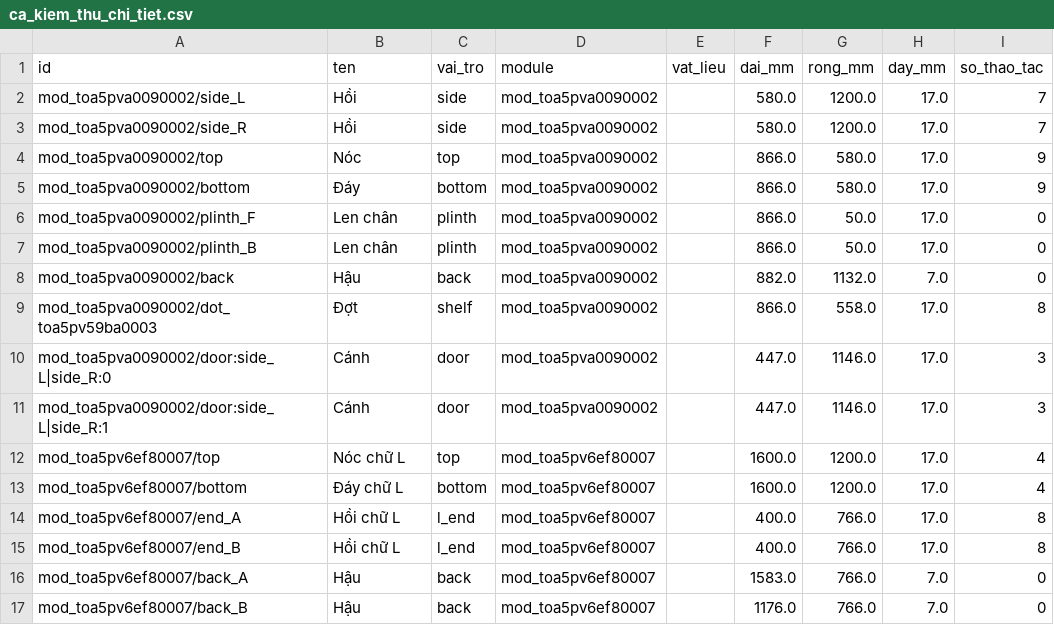
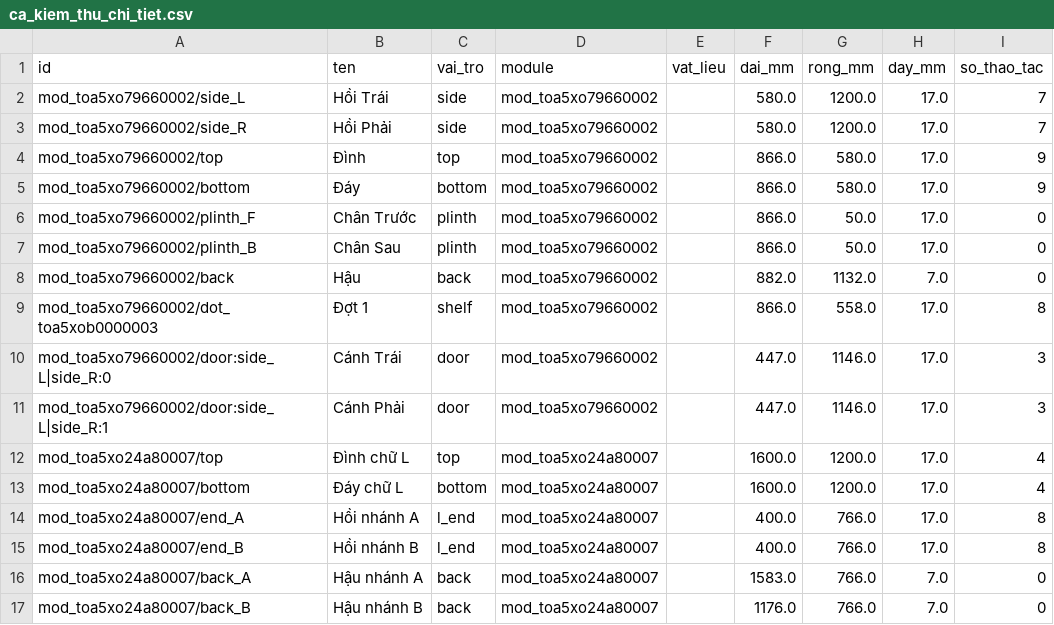
Before and after one commit to hieupanhwwww-cyber/Hieupanhww, a CSV file: docs/abf_samples/ca_kiem_thu_chi_tiet.csv, drawn as a sheet; only a part is shown; the diff covers the shown part only.

```diff
--- a/docs/abf_samples/ca_kiem_thu_chi_tiet.csv
+++ b/docs/abf_samples/ca_kiem_thu_chi_tiet.csv
@@ -1,17 +1,17 @@
 id,ten,vai_tro,module,vat_lieu,dai_mm,rong_mm,day_mm,so_thao_tac
-mod_toa5pva0090002/side_L,Hồi,side,mod_toa5pva0090002,,580.0,1200.0,17.0,7
-mod_toa5pva0090002/side_R,Hồi,side,mod_toa5pva0090002,,580.0,1200.0,17.0,7
-mod_toa5pva0090002/top,Nóc,top,mod_toa5pva0090002,,866.0,580.0,17.0,9
-mod_toa5pva0090002/bottom,Đáy,bottom,mod_toa5pva0090002,,866.0,580.0,17.0,9
-mod_toa5pva0090002/plinth_F,Len chân,plinth,mod_toa5pva0090002,,866.0,50.0,17.0,0
-mod_toa5pva0090002/plinth_B,Len chân,plinth,mod_toa5pva0090002,,866.0,50.0,17.0,0
-mod_toa5pva0090002/back,Hậu,back,mod_toa5pva0090002,,882.0,1132.0,7.0,0
-mod_toa5pva0090002/dot_toa5pv59ba0003,Đợt,shelf,mod_toa5pva0090002,,866.0,558.0,17.0,8
-mod_toa5pva0090002/door:side_L|side_R:0,Cánh,door,mod_toa5pva0090002,,447.0,1146.0,17.0,3
-mod_toa5pva0090002/door:side_L|side_R:1,Cánh,door,mod_toa5pva0090002,,447.0,1146.0,17.0,3
-mod_toa5pv6ef80007/top,Nóc chữ L,top,mod_toa5pv6ef80007,,1600.0,1200.0,17.0,4
-mod_toa5pv6ef80007/bottom,Đáy chữ L,bottom,mod_toa5pv6ef80007,,1600.0,1200.0,17.0,4
-mod_toa5pv6ef80007/end_A,Hồi chữ L,l_end,mod_toa5pv6ef80007,,400.0,766.0,17.0,8
-mod_toa5pv6ef80007/end_B,Hồi chữ L,l_end,mod_toa5pv6ef80007,,400.0,766.0,17.0,8
-mod_toa5pv6ef80007/back_A,Hậu,back,mod_toa5pv6ef80007,,1583.0,766.0,7.0,0
-mod_toa5pv6ef80007/back_B,Hậu,back,mod_toa5pv6ef80007,,1176.0,766.0,7.0,0
+mod_toa5xo79660002/side_L,Hồi Trái,side,mod_toa5xo79660002,,580.0,1200.0,17.0,7
+mod_toa5xo79660002/side_R,Hồi Phải,side,mod_toa5xo79660002,,580.0,1200.0,17.0,7
+mod_toa5xo79660002/top,Đình,top,mod_toa5xo79660002,,866.0,580.0,17.0,9
+mod_toa5xo79660002/bottom,Đáy,bottom,mod_toa5xo79660002,,866.0,580.0,17.0,9
+mod_toa5xo79660002/plinth_F,Chân Trước,plinth,mod_toa5xo79660002,,866.0,50.0,17.0,0
+mod_toa5xo79660002/plinth_B,Chân Sau,plinth,mod_toa5xo79660002,,866.0,50.0,17.0,0
+mod_toa5xo79660002/back,Hậu,back,mod_toa5xo79660002,,882.0,1132.0,7.0,0
+mod_toa5xo79660002/dot_toa5xob0000003,Đợt 1,shelf,mod_toa5xo79660002,,866.0,558.0,17.0,8
+mod_toa5xo79660002/door:side_L|side_R:0,Cánh Trái,door,mod_toa5xo79660002,,447.0,1146.0,17.0,3
+mod_toa5xo79660002/door:side_L|side_R:1,Cánh Phải,door,mod_toa5xo79660002,,447.0,1146.0,17.0,3
+mod_toa5xo24a80007/top,Đình chữ L,top,mod_toa5xo24a80007,,1600.0,1200.0,17.0,4
+mod_toa5xo24a80007/bottom,Đáy chữ L,bottom,mod_toa5xo24a80007,,1600.0,1200.0,17.0,4
+mod_toa5xo24a80007/end_A,Hồi nhánh A,l_end,mod_toa5xo24a80007,,400.0,766.0,17.0,8
+mod_toa5xo24a80007/end_B,Hồi nhánh B,l_end,mod_toa5xo24a80007,,400.0,766.0,17.0,8
+mod_toa5xo24a80007/back_A,Hậu nhánh A,back,mod_toa5xo24a80007,,1583.0,766.0,7.0,0
+mod_toa5xo24a80007/back_B,Hậu nhánh B,back,mod_toa5xo24a80007,,1176.0,766.0,7.0,0
```
Also changed, not shown: 99 edited cells elsewhere in this file, docs/abf_samples/ca_kiem_thu_thao_tac.csv, 17 other files.
